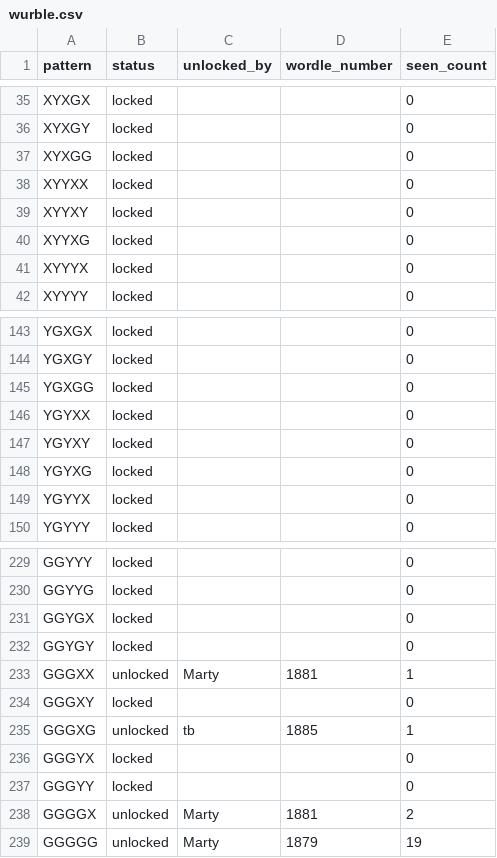
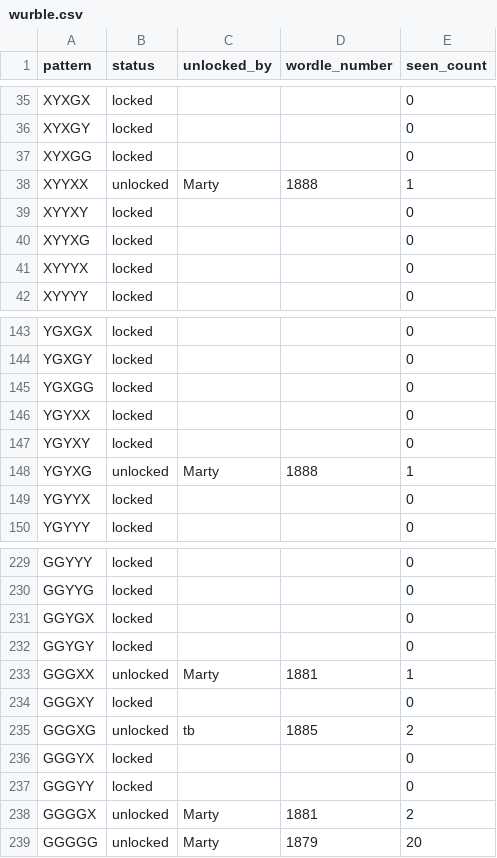
Before and after one commit to katamartini/katamartini.github.io, a CSV file: wurble.csv, drawn as a sheet; only a part is shown, gaps mark what is left out.

```diff
--- a/wurble.csv
+++ b/wurble.csv
@@ -37,3 +37,3 @@ XYXGY,locked,,,0
 XYXGG,locked,,,0
-XYYXX,locked,,,0
+XYYXX,unlocked,Marty,1888,1
 XYYXY,locked,,,0
@@ -147,3 +147,3 @@ YGYXX,locked,,,0
 YGYXY,locked,,,0
-YGYXG,locked,,,0
+YGYXG,unlocked,Marty,1888,1
 YGYYX,locked,,,0
@@ -234,3 +234,3 @@ GGGXX,unlocked,Marty,1881,1
 GGGXY,locked,,,0
-GGGXG,unlocked,tb,1885,1
+GGGXG,unlocked,tb,1885,2
 GGGYX,locked,,,0
@@ -238,2 +238,2 @@ GGGYY,locked,,,0
 GGGGX,unlocked,Marty,1881,2
-GGGGG,unlocked,Marty,1879,19
+GGGGG,unlocked,Marty,1879,20
```
